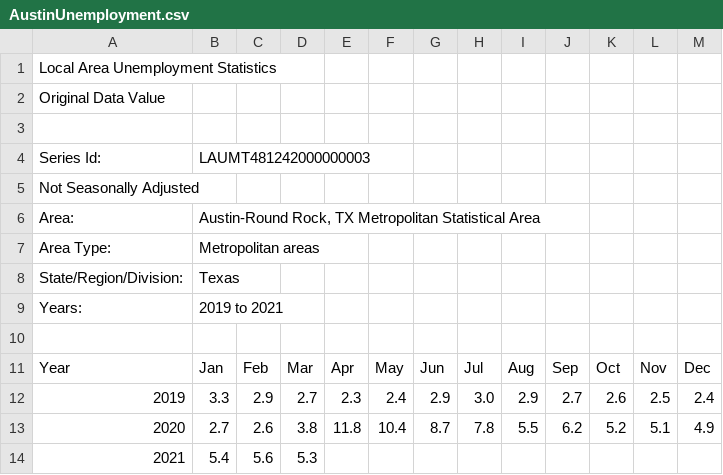
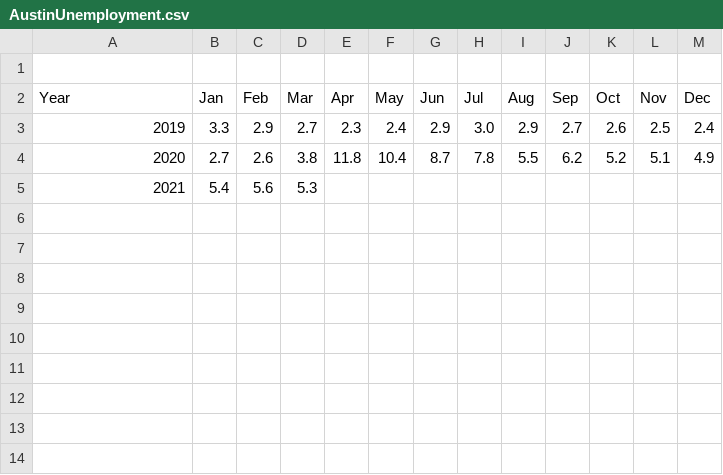
Before and after one commit to mickeyfeliciano/IST-718, a CSV file: Lab 6/AustinUnemployment.csv, drawn as a sheet.

Commit message:
Update AustinUnemployment.csv

```diff
--- a/Lab 6/AustinUnemployment.csv
+++ b/Lab 6/AustinUnemployment.csv
@@ -1,10 +1 @@
-Local Area Unemployment Statistics,,,,,,,,,,,,
-Original Data Value,,,,,,,,,,,,
-,,,,,,,,,,,,
-Series Id:,LAUMT481242000000003,,,,,,,,,,,
-Not Seasonally Adjusted,,,,,,,,,,,,
-Area:,"Austin-Round Rock, TX Metropolitan Statistical Area",,,,,,,,,,,
-Area Type:,Metropolitan areas,,,,,,,,,,,
-State/Region/Division:,Texas,,,,,,,,,,,
-Years:,2019 to 2021,,,,,,,,,,,
 ,,,,,,,,,,,,
```
